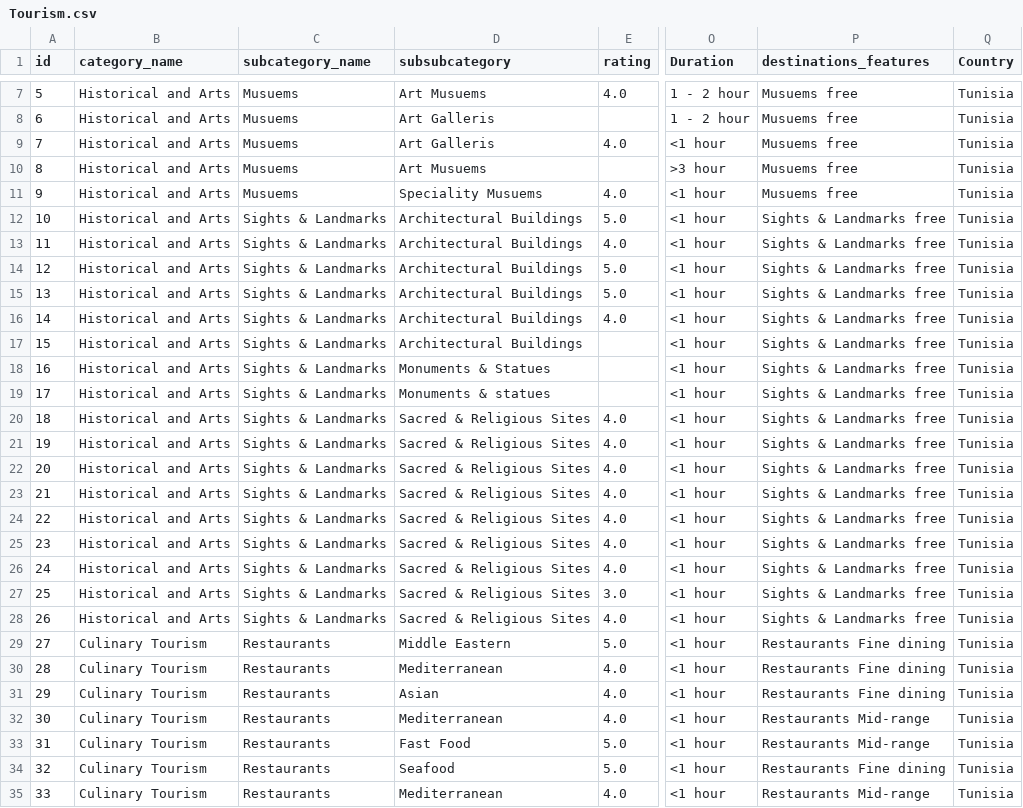
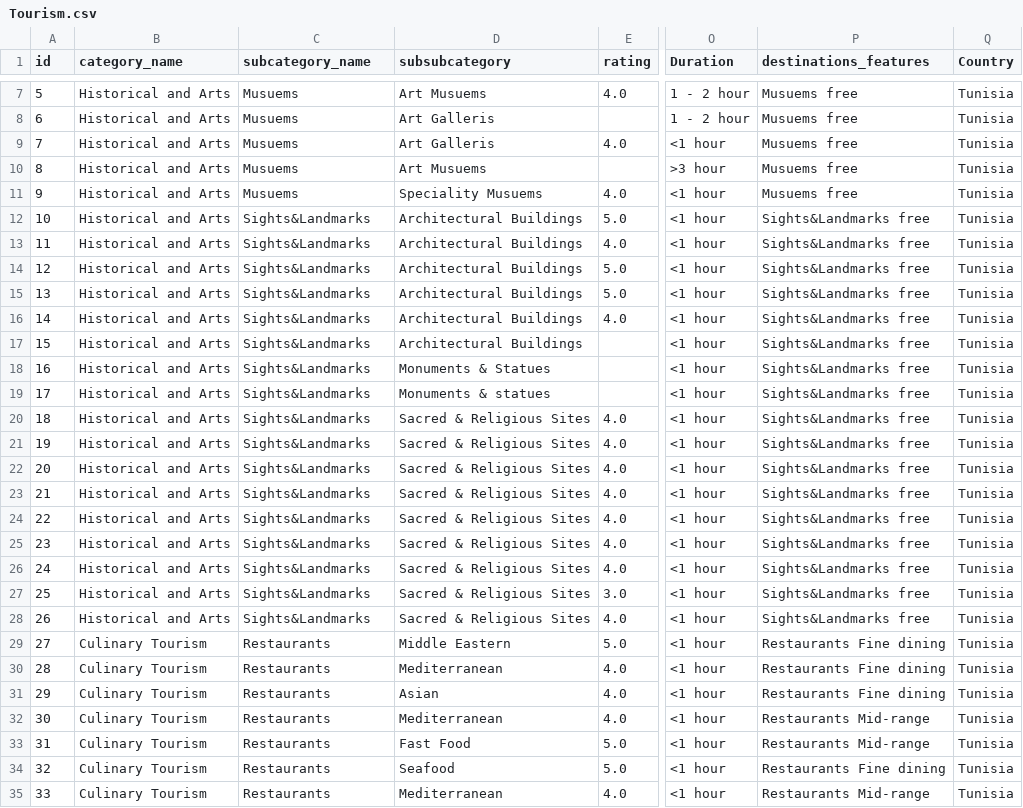
Before and after one commit to GhassenFarjallah/TourismProject, a CSV file: test_00/Tourism.csv, drawn as a sheet; only a part is shown, gaps mark what is left out; the diff names each change by its address in the sheet, - before the commit and + after, or states it on an @@ line.

```diff
--- a/test_00/Tourism.csv
+++ b/test_00/Tourism.csv
-C12:C28 (subcategory_name): Sights & Landmarks
+C12:C28 (subcategory_name): Sights&Landmarks
-P12:P28 (destinations_features): Sights & Landmarks free
+P12:P28 (destinations_features): Sights&Landmarks free
```
Also changed, not shown: 2 other files.
